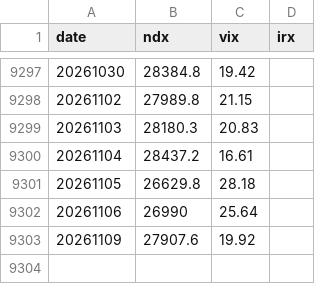
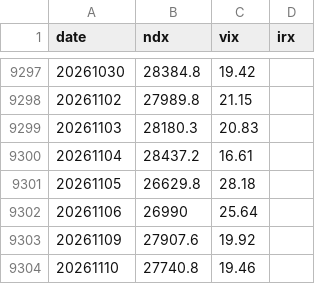
Before and after one commit to Tissue94/Tripod-Trading, a CSV file: data/market.csv, drawn as a sheet; only a part is shown, gaps mark what is left out.

```diff
--- a/data/market.csv
+++ b/data/market.csv
@@ -9303 +9303,2 @@ date,ndx,vix,irx
 20261109,27907.6,19.92,
+20261110,27740.8,19.46,
```
Also changed, not shown: 2 other files.
